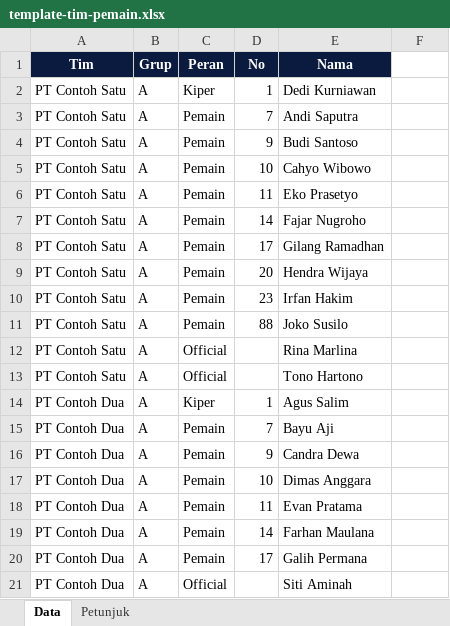
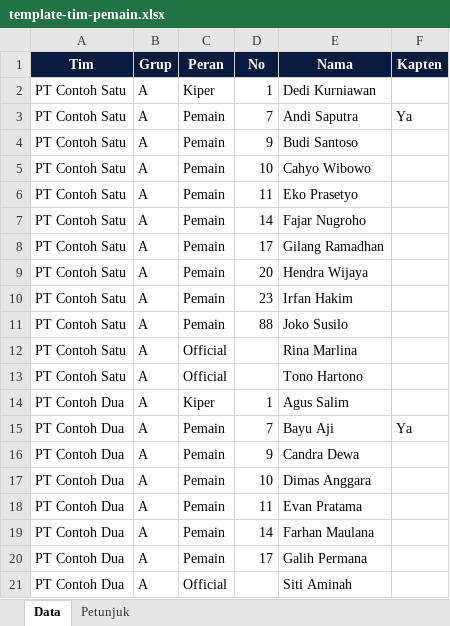
Before and after one commit to indehoy12/industropolis-batang, an Excel workbook: public/templates/template-tim-pemain.xlsx, sheet Data, drawn as a sheet; values as stored, in another font and other column widths than the file's, no borders; the diff names each change by its address in the sheet, - before the commit and + after, or states it on an @@ line.

```diff
--- a/public/templates/template-tim-pemain.xlsx (sheet Data)
+++ b/public/templates/template-tim-pemain.xlsx (sheet Data)
-F1: (empty)
+F1: Kapten
-F1 fill: none
+F1 fill: #0B1B3F
-F3 (Kapten): (empty)
+F3 (Kapten): Ya
-F15 (Kapten): (empty)
+F15 (Kapten): Ya
```
Also changed, not shown: public/templates/data-16-tim-ifl-2026.xlsx, 8 other files.
